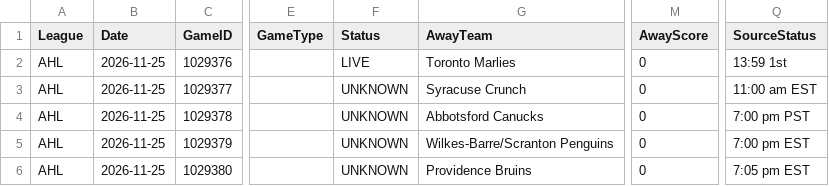
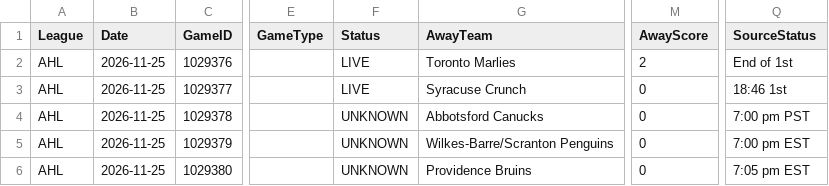
Before and after one commit to skaterbosse/hockey, a CSV file: statsByDate/data/games/Games_2026-11-25.csv, drawn as a sheet; only a part is shown, gaps mark what is left out; the diff names each change by its address in the sheet, - before the commit and + after, or states it on an @@ line.

```diff
--- a/statsByDate/data/games/Games_2026-11-25.csv
+++ b/statsByDate/data/games/Games_2026-11-25.csv
-M2 (AwayScore): 0
+M2 (AwayScore): 2
-Q2 (SourceStatus): 13:59 1st
+Q2 (SourceStatus): End of 1st
-F3 (Status): UNKNOWN
+F3 (Status): LIVE
-Q3 (SourceStatus): 11:00 am EST
+Q3 (SourceStatus): 18:46 1st
```
Also changed, not shown: statsByDate/data/playerstats/Goals_2026-11-25.csv, statsByDate/data/playerstats/PlayerStats_2026-11-25.csv, 7 other files.
